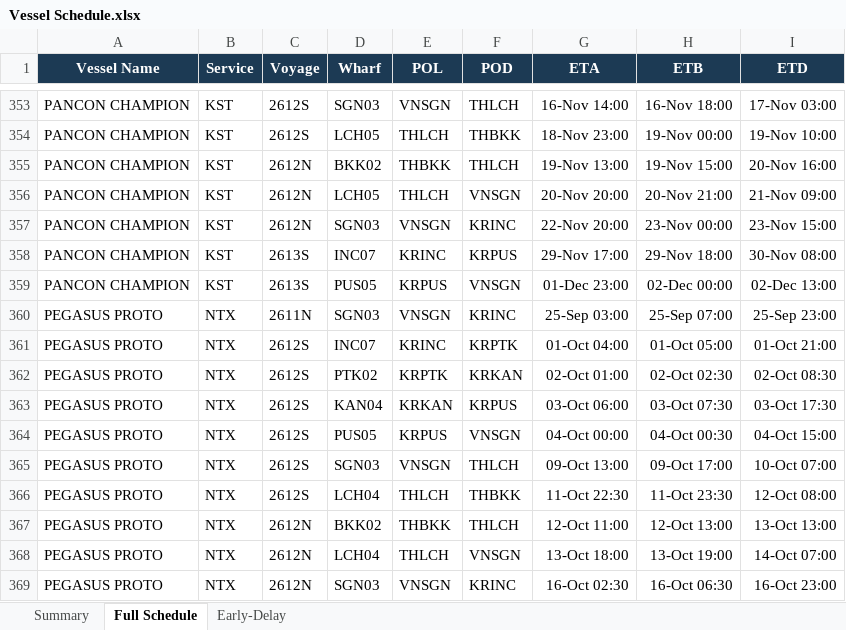
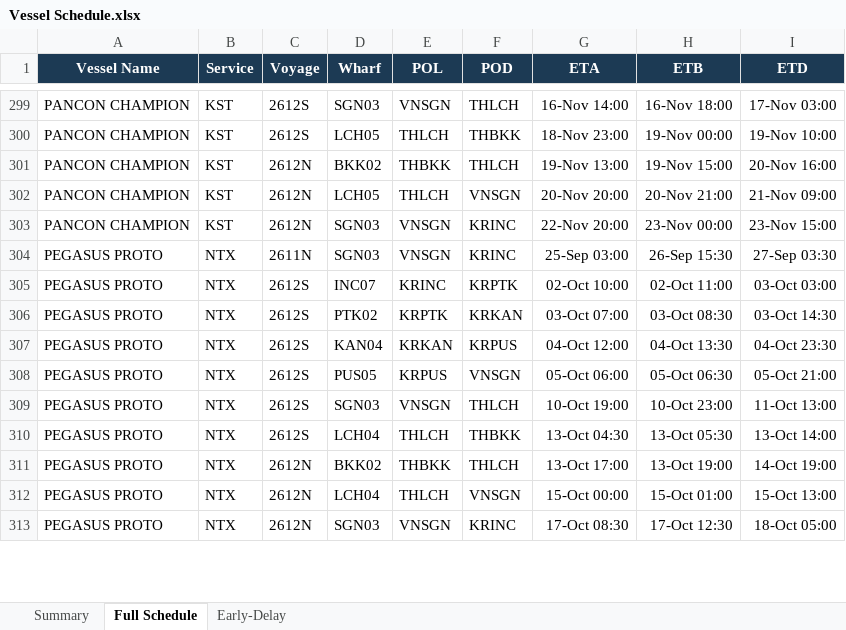
Before and after one commit to sirichai1265/heung-a-sked, an Excel workbook: Vessel Schedule.xlsx, sheet Full Schedule, drawn as a sheet; only a part is shown, gaps mark what is left out; values as stored, in another font and other column widths than the file's, no borders; removed rows and columns are numbered as before the commit, all else as after; the diff covers the shown part only; the diff names each change by its address in the sheet, - before the commit and + after, or states it on an @@ line.

```diff
--- a/Vessel Schedule.xlsx (sheet Full Schedule)
+++ b/Vessel Schedule.xlsx (sheet Full Schedule)
-row 358: PANCON CHAMPION | KST | 2613S | INC07 | KRINC | KRPUS | 29-Nov 17:00 | 29-Nov 18:00 | 30-Nov 08:00
-row 359: PANCON CHAMPION | KST | 2613S | PUS05 | KRPUS | VNSGN | 01-Dec 23:00 | 02-Dec 00:00 | 02-Dec 13:00
-H304 (ETB): 25-Sep 07:00
+H304 (ETB): 26-Sep 15:30
-I304 (ETD): 25-Sep 23:00
+I304 (ETD): 27-Sep 03:30
-G305 (ETA): 01-Oct 04:00
+G305 (ETA): 02-Oct 10:00
-H305 (ETB): 01-Oct 05:00
+H305 (ETB): 02-Oct 11:00
-I305 (ETD): 01-Oct 21:00
+I305 (ETD): 03-Oct 03:00
-G306 (ETA): 02-Oct 01:00
+G306 (ETA): 03-Oct 07:00
-H306 (ETB): 02-Oct 02:30
+H306 (ETB): 03-Oct 08:30
-I306 (ETD): 02-Oct 08:30
+I306 (ETD): 03-Oct 14:30
-G307 (ETA): 03-Oct 06:00
+G307 (ETA): 04-Oct 12:00
-H307 (ETB): 03-Oct 07:30
+H307 (ETB): 04-Oct 13:30
-I307 (ETD): 03-Oct 17:30
+I307 (ETD): 04-Oct 23:30
-G308 (ETA): 04-Oct 00:00
+G308 (ETA): 05-Oct 06:00
-H308 (ETB): 04-Oct 00:30
+H308 (ETB): 05-Oct 06:30
-I308 (ETD): 04-Oct 15:00
+I308 (ETD): 05-Oct 21:00
-G309 (ETA): 09-Oct 13:00
+G309 (ETA): 10-Oct 19:00
-H309 (ETB): 09-Oct 17:00
+H309 (ETB): 10-Oct 23:00
-I309 (ETD): 10-Oct 07:00
+I309 (ETD): 11-Oct 13:00
-G310 (ETA): 11-Oct 22:30
+G310 (ETA): 13-Oct 04:30
-H310 (ETB): 11-Oct 23:30
+H310 (ETB): 13-Oct 05:30
-I310 (ETD): 12-Oct 08:00
+I310 (ETD): 13-Oct 14:00
-G311 (ETA): 12-Oct 11:00
+G311 (ETA): 13-Oct 17:00
-H311 (ETB): 12-Oct 13:00
+H311 (ETB): 13-Oct 19:00
-I311 (ETD): 13-Oct 13:00
+I311 (ETD): 14-Oct 19:00
-G312 (ETA): 13-Oct 18:00
+G312 (ETA): 15-Oct 00:00
-H312 (ETB): 13-Oct 19:00
+H312 (ETB): 15-Oct 01:00
-I312 (ETD): 14-Oct 07:00
+I312 (ETD): 15-Oct 13:00
-G313 (ETA): 16-Oct 02:30
+G313 (ETA): 17-Oct 08:30
-H313 (ETB): 16-Oct 06:30
+H313 (ETB): 17-Oct 12:30
-I313 (ETD): 16-Oct 23:00
+I313 (ETD): 18-Oct 05:00
```
Also changed, not shown: 129 removed rows and 185 edited cells elsewhere in this sheet, sheet Early-Delay, sheet Summary, sked_current.xlsx, 4 other files.
